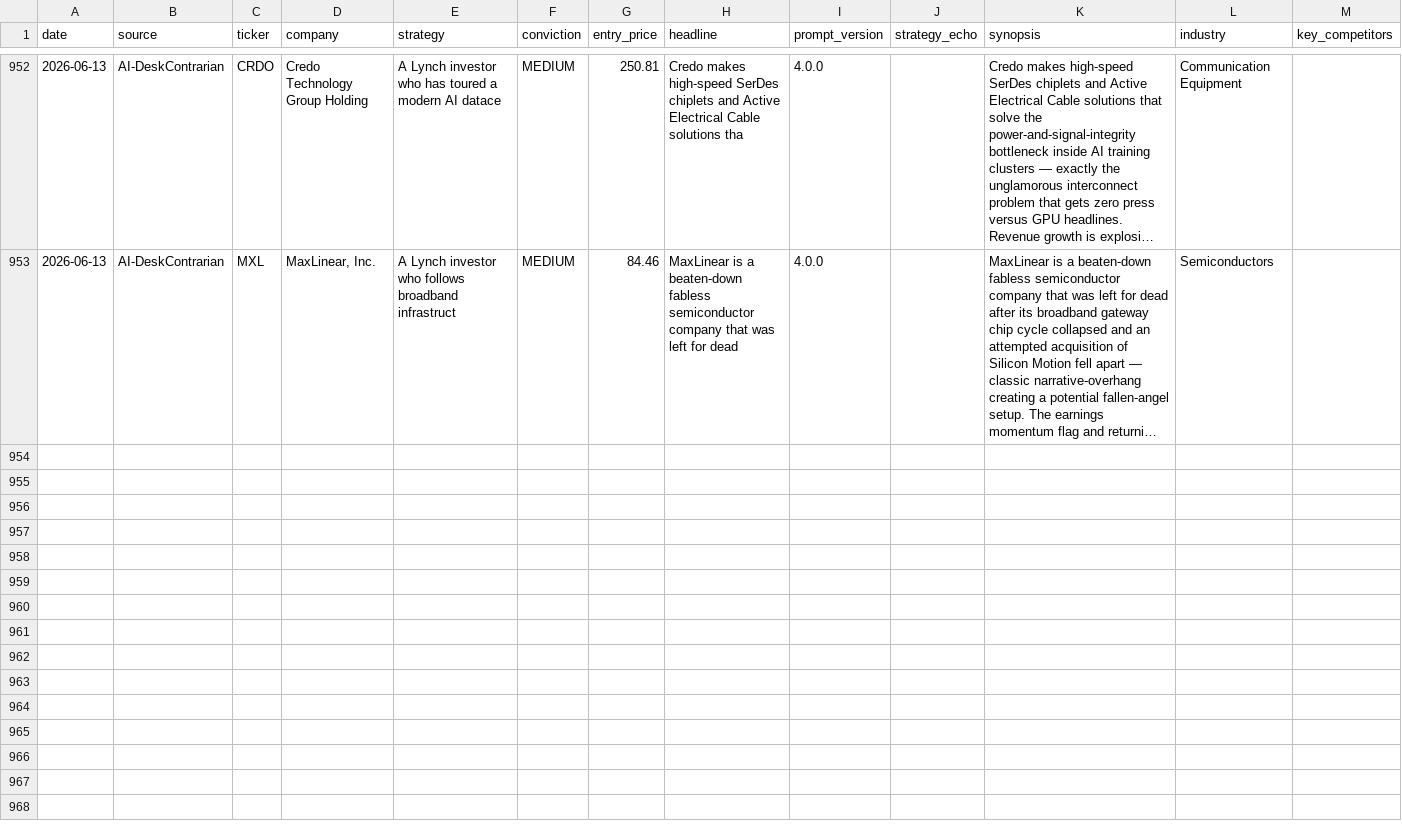
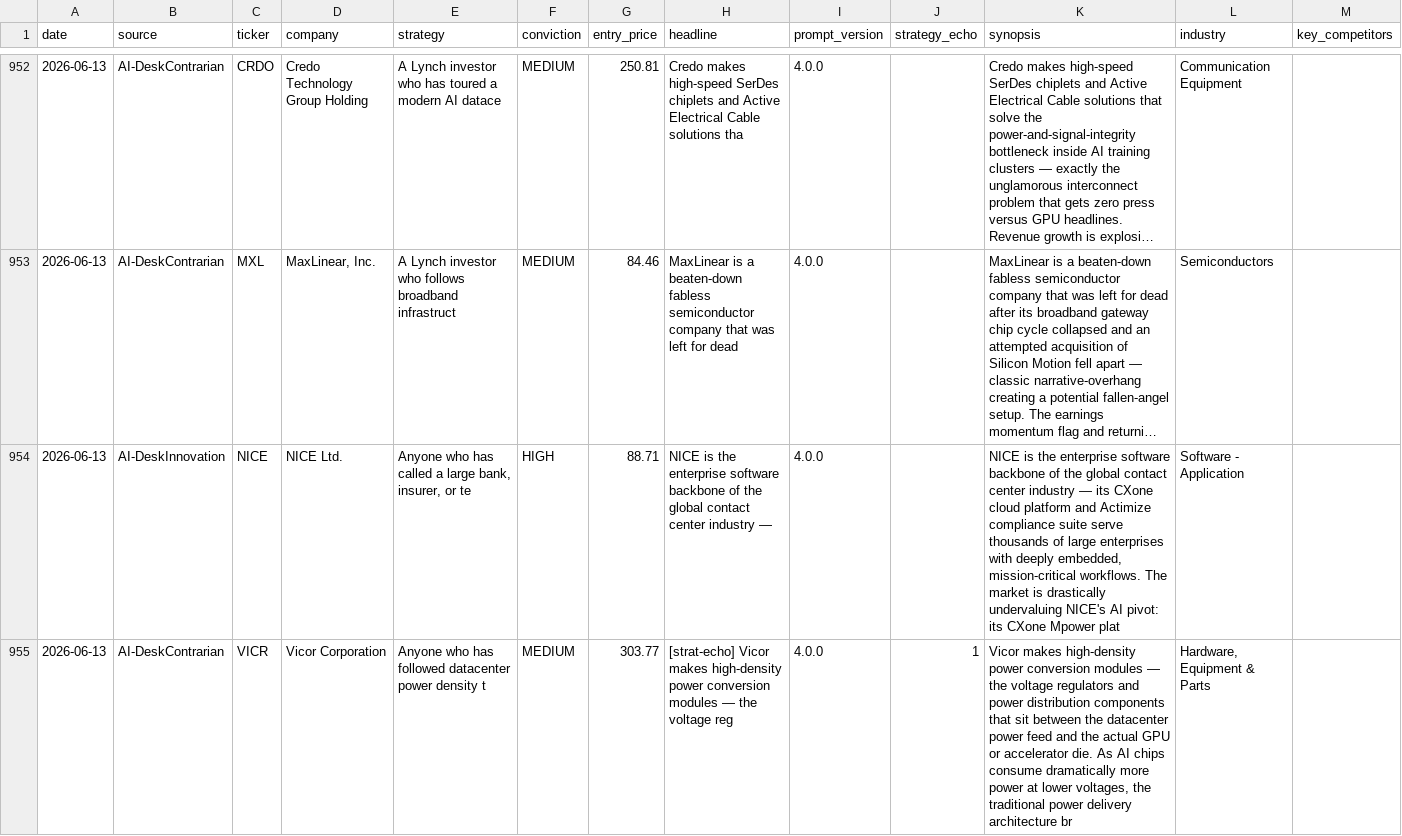
Before and after one commit to Metsapaholainen/fmp-screener, a CSV file: fmp_ai_picks_log.csv, drawn as a sheet; only a part is shown, gaps mark what is left out; long unchanged cells end in …; the diff covers the shown part only; the diff names each change by its address in the sheet, - before the commit and + after, or states it on an @@ line.

Commit message:
data: 2026-06-13

```diff
--- a/fmp_ai_picks_log.csv
+++ b/fmp_ai_picks_log.csv
+row 954: 2026-06-13 | AI-DeskInnovation | NICE | NICE Ltd. | Anyone who has called a large bank, insurer, or te | HIGH | 88.71 | NICE is the enterprise software backbone of the global contact center industry — | 4.0.0 |  | NICE is the enterprise software backbone of the global contact center industry — its CXone cloud platform and Actimize compliance suite serve thousands of large enterprises with deeply embedded, mission-critical workflows. The market is drastically undervaluing NICE's AI pivot: its CXone Mpower plat | Software - Application
+row 955: 2026-06-13 | AI-DeskContrarian | VICR | Vicor Corporation | Anyone who has followed datacenter power density t | MEDIUM | 303.77 | [strat-echo] Vicor makes high-density power conversion modules — the voltage reg | 4.0.0 | 1 | Vicor makes high-density power conversion modules — the voltage regulators and power distribution components that sit between the datacenter power feed and the actual GPU or accelerator die. As AI chips consume dramatically more power at lower voltages, the traditional power delivery architecture br | Hardware, Equipment & Parts
```
Also changed, not shown: 1 added row elsewhere in this file.
